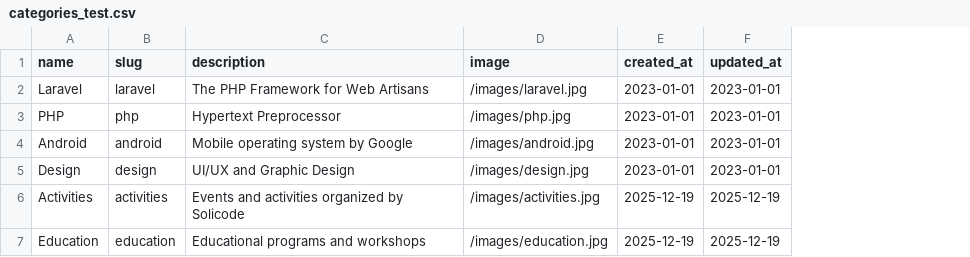
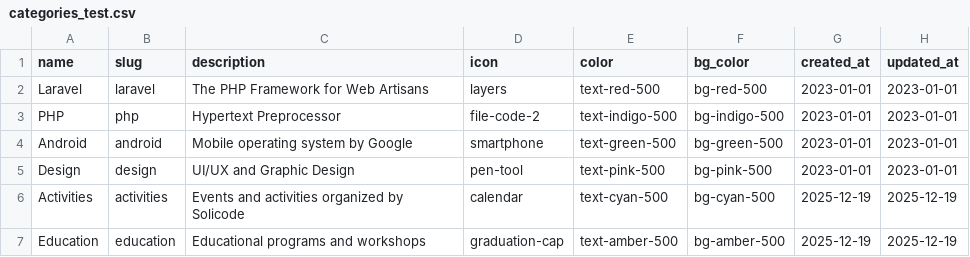
Before and after one commit to AZIZ-Soufiane/Blog-Solicode-Group, a CSV file: blog/database/seeders/data/categories_test.csv, drawn as a sheet; removed rows and columns are numbered as before the commit, all else as after; the diff names each change by its address in the sheet, - before the commit and + after, or states it on an @@ line.

```diff
--- a/blog/database/seeders/data/categories_test.csv
+++ b/blog/database/seeders/data/categories_test.csv
-column D (image), rows 2-7: /images/laravel.jpg | /images/php.jpg | /images/android.jpg | /images/design.jpg | /images/activities.jpg | /images/education.jpg
+column D (icon), rows 2-7: layers | file-code-2 | smartphone | pen-tool | calendar | graduation-cap
+column E (color), rows 2-7: text-red-500 | text-indigo-500 | text-green-500 | text-pink-500 | text-cyan-500 | text-amber-500
+column F (bg_color), rows 2-7: bg-red-500 | bg-indigo-500 | bg-green-500 | bg-pink-500 | bg-cyan-500 | bg-amber-500
```
Also changed, not shown: blog/database/seeders/data/article_tag_test.csv, blog/database/seeders/data/articles_test.csv, 50 other files.
